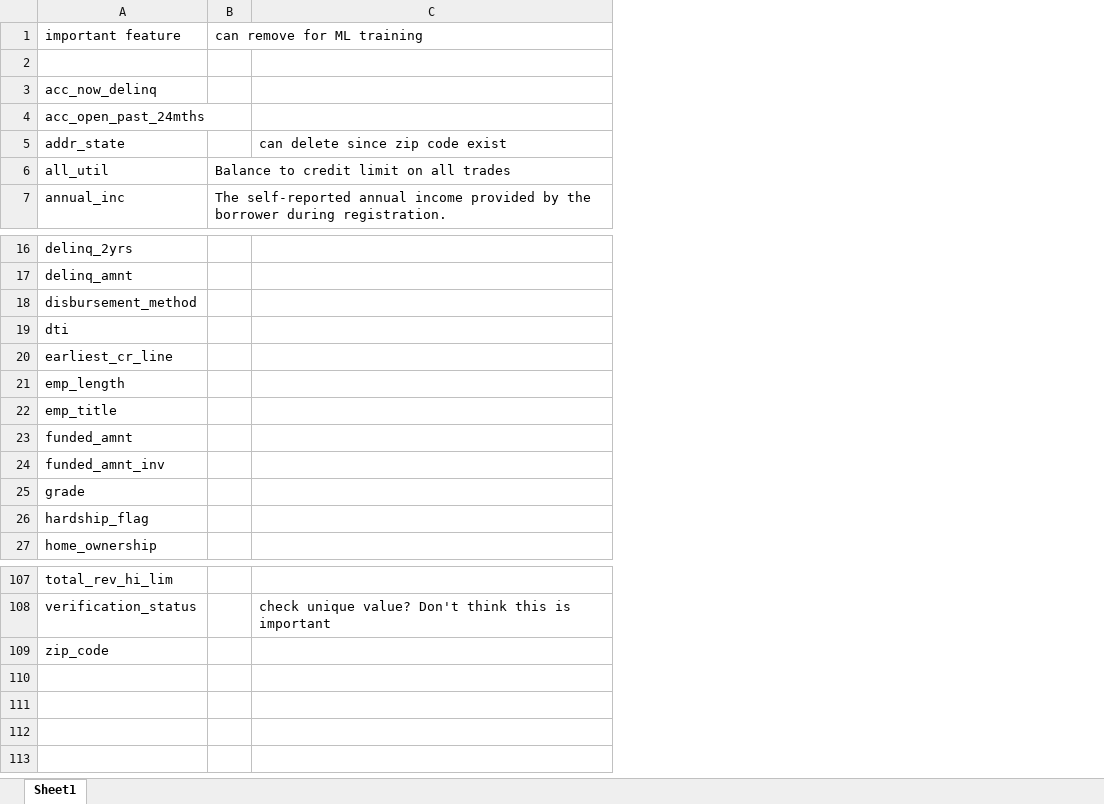
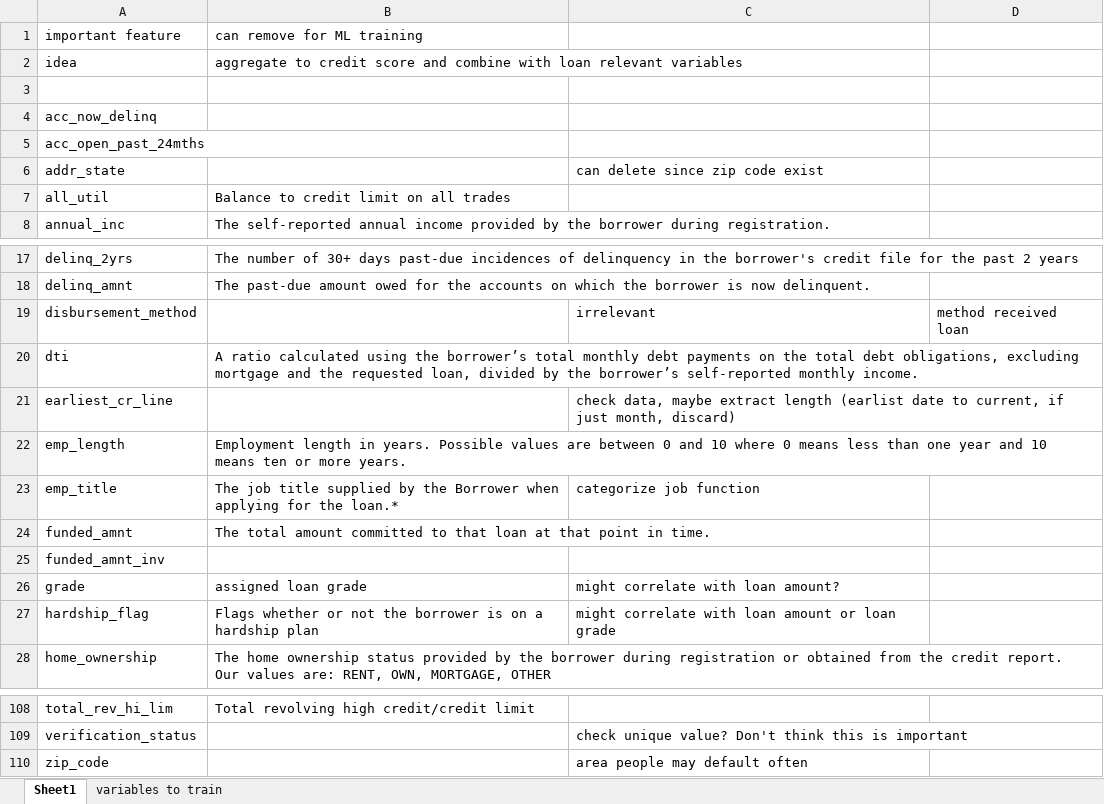
Before and after one commit to YDBev/ds-intermediate-2023, an Excel workbook: capstone/features_in_traningset.xlsx, sheet Sheet1, drawn as a sheet; only a part is shown, gaps mark what is left out; values as stored, in another font and other column widths than the file's, no cell formats; charts and pictures not drawn; removed rows and columns are numbered as before the commit, all else as after; the diff covers the shown part only; the diff names each change by its address in the sheet, - before the commit and + after, or states it on an @@ line.

Commit message:
added files for manual variable selection

```diff
--- a/capstone/features_in_traningset.xlsx (sheet Sheet1)
+++ b/capstone/features_in_traningset.xlsx (sheet Sheet1)
+sheet tab: variables to train
-column B, rows 1-7: can remove for ML training |  |  |  |  | Balance to credit limit on all trades | The self-reported annual income provided by the borrower during registration.
+column B, row 1: can remove for ML training; rows 7-8: Balance to credit limit on all trades | The self-reported annual income provided by the borrower during registration.; rows 17-28: The number of 30+ days past-due incidences of delinquency in the borrower's credit file for the past 2 years | The past-due amount owed for the accounts on which the borrower is now delinquent. |  | A ratio calculated using the borrower’s total monthly debt payments on the total debt obligations, excluding mortgage and the requested loan, divided by the borrower’s self-reported monthly income. |  | Employment length in years. Possible values are between 0 and 10 where 0 means less than one year and 10 means ten or more years. | The job title supplied by the Borrower when applying for the loan.* | The total amount committed to that loan at that point in time. |  | assigned loan grade | Flags whether or not the borrower is on a hardship plan | The home ownership status provided by the borrower during registration or obtained from the credit report. Our values are: RENT, OWN, MORTGAGE, OTHER; row 108: Total revolving high credit/credit limit
+column D, row 19: method received loan
+row 2: idea | aggregate to credit score and combine with loan relevant variables
-C19: (empty)
+C19: irrelevant
-C21: (empty)
+C21: check data, maybe extract length (earlist date to current, if just month, discard)
-C23: (empty)
+C23: categorize job function
-C26: (empty)
+C26: might correlate with loan amount?
-C27: (empty)
+C27: might correlate with loan amount or loan grade
-C110: (empty)
+C110: area people may default often
```
Also changed, not shown: 7 edited cells and merged cells elsewhere in this sheet, cell formats, charts or pictures, capstone/project_data/data_dictionary.xlsx.
